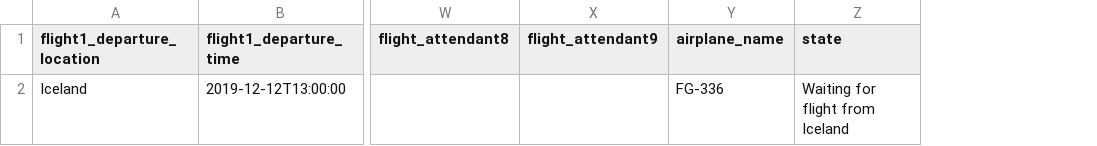
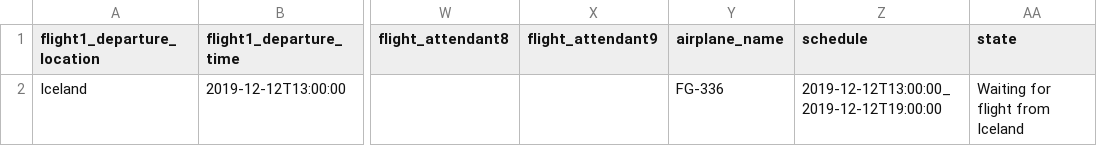
Before and after one commit to RunarVestmann/verklegtnamskeid1, a CSV file: data_storage/voyages.csv, drawn as a sheet; only a part is shown, gaps mark what is left out; the diff names each change by its address in the sheet, - before the commit and + after, or states it on an @@ line.

Commit message:
csv file changed

```diff
--- a/data_storage/voyages.csv
+++ b/data_storage/voyages.csv
+column Z (schedule), row 2: 2019-12-12T13:00:00_2019-12-12T19:00:00
```
